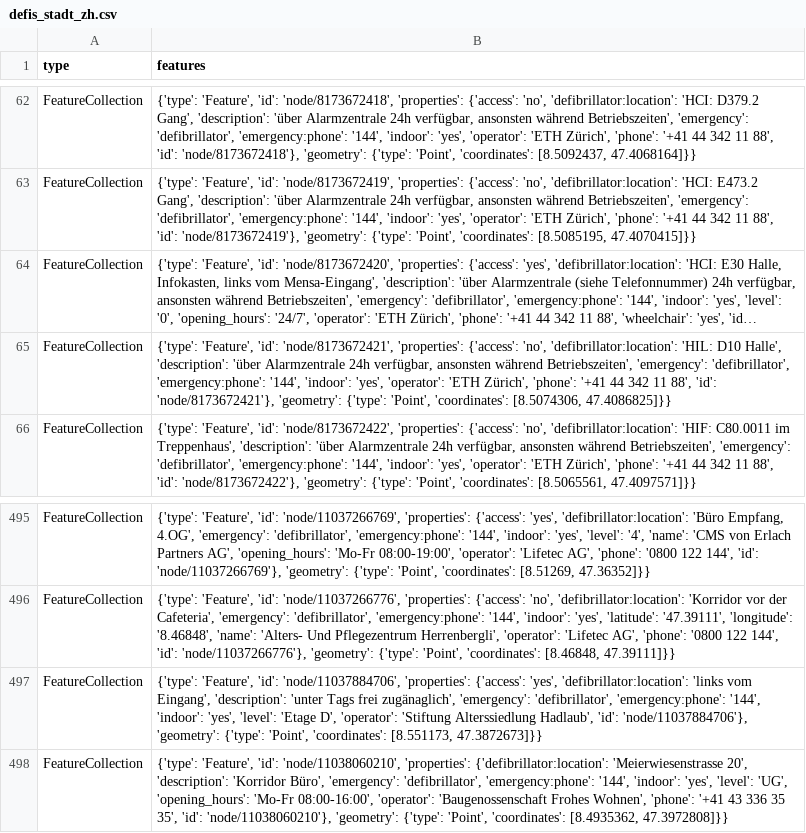
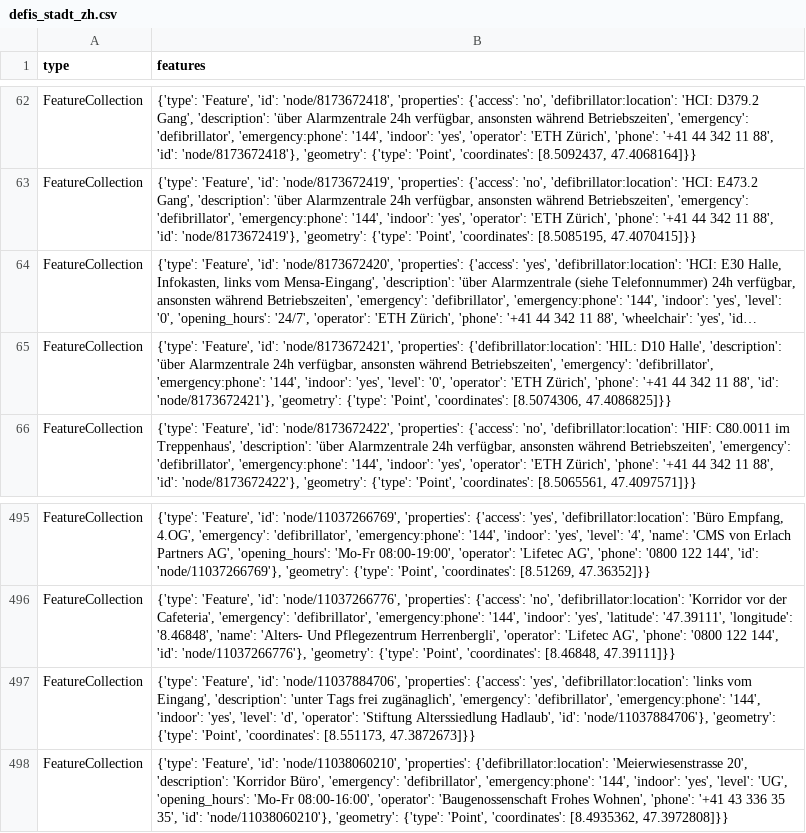
Before and after one commit to OpenBracketsCH/rescue-data, a CSV file: data/csv/defis/defis_stadt_zh.csv, drawn as a sheet; only a part is shown, gaps mark what is left out; long unchanged cells end in …; the diff names each change by its address in the sheet, - before the commit and + after, or states it on an @@ line.

```diff
--- a/data/csv/defis/defis_stadt_zh.csv
+++ b/data/csv/defis/defis_stadt_zh.csv
-B65 (features): …'node/8173672421', 'properties': {'access': 'no', 'defibrillator:location': 'HIL: D10 Halle', 'description': 'über Alarmzentrale 24h verfügbar, ansonsten während Betriebszeiten', 'emergency': 'defibrillator', 'emergency:phone': '144', 'indoor': 'yes', 'operator': 'ETH…
+B65 (features): …'node/8173672421', 'properties': {'defibrillator:location': 'HIL: D10 Halle', 'description': 'über Alarmzentrale 24h verfügbar, ansonsten während Betriebszeiten', 'emergency': 'defibrillator', 'emergency:phone': '144', 'indoor': 'yes', 'level': '0', 'operator': 'ETH…
-B497 (features): …'yes', 'level': 'Etage D', 'operator': 'Stiftung…
+B497 (features): …'yes', 'level': 'd', 'operator': 'Stiftung…
```
Also changed, not shown: data/csv/facilities/hospital/hospital_switzerland.csv, data/csv/highway/motorway/motorway_dispo_srz.csv, 9 other files.
